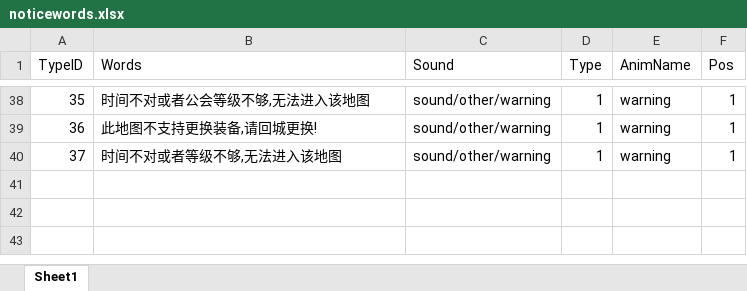
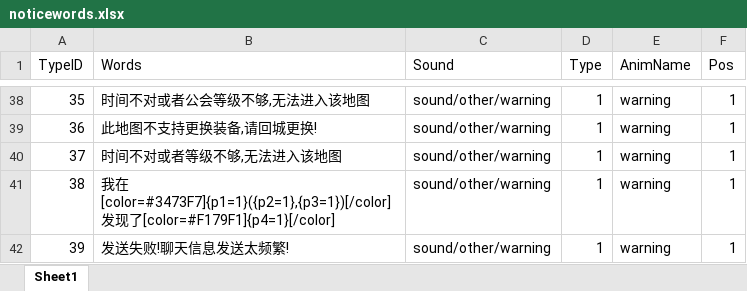
Before and after one commit to chenyang6534/dotanet_client, an Excel workbook: Excel/noticewords.xlsx, sheet Sheet1, drawn as a sheet; only a part is shown, gaps mark what is left out; values as stored, in another font and other column widths than the file's, no borders; the diff names each change by its address in the sheet, - before the commit and + after, or states it on an @@ line.

```diff
--- a/Excel/noticewords.xlsx (sheet Sheet1)
+++ b/Excel/noticewords.xlsx (sheet Sheet1)
+row 41: 38 | 我在[color=#3473F7]{p1=1}({p2=1},{p3=1})[/color]发现了[color=#F179F1]{p4=1}[/color] | sound/other/warning | 1 | warning | 1
+row 42: 39 | 发送失败!聊天信息发送太频繁! | sound/other/warning | 1 | warning | 1
```
Also changed, not shown: Excel/buff_effect.xlsx, Excel/client_item.xlsx.
